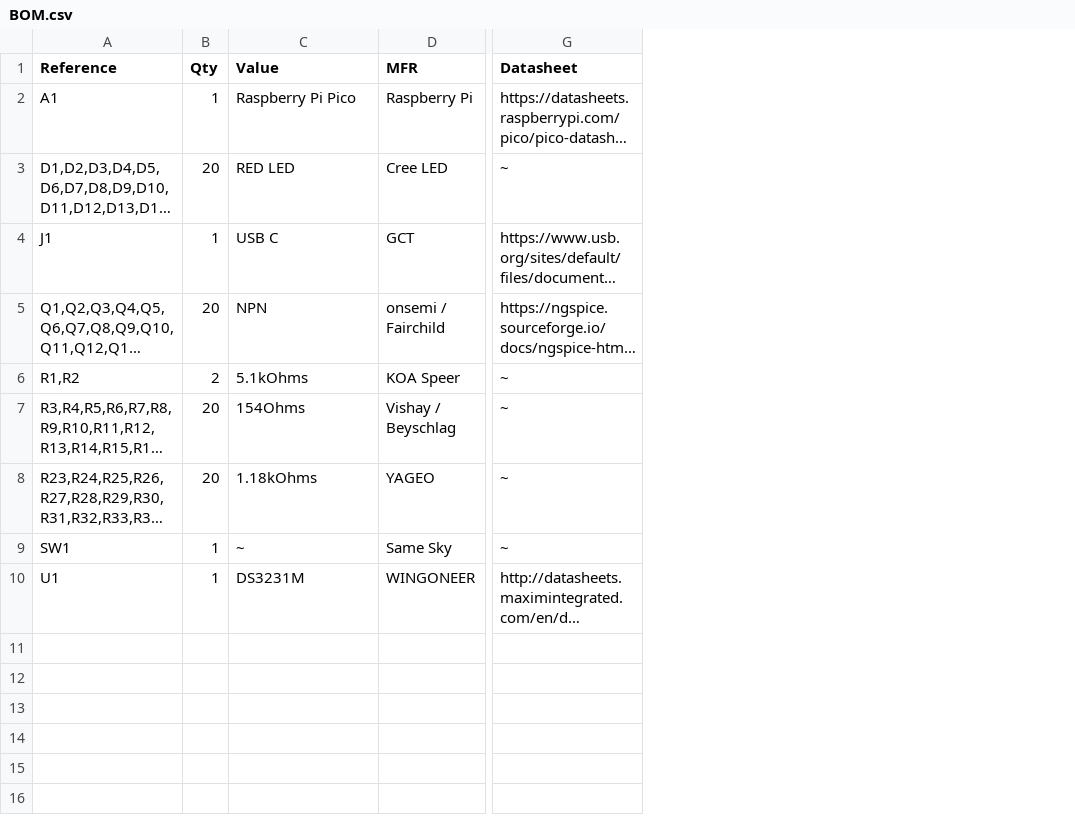
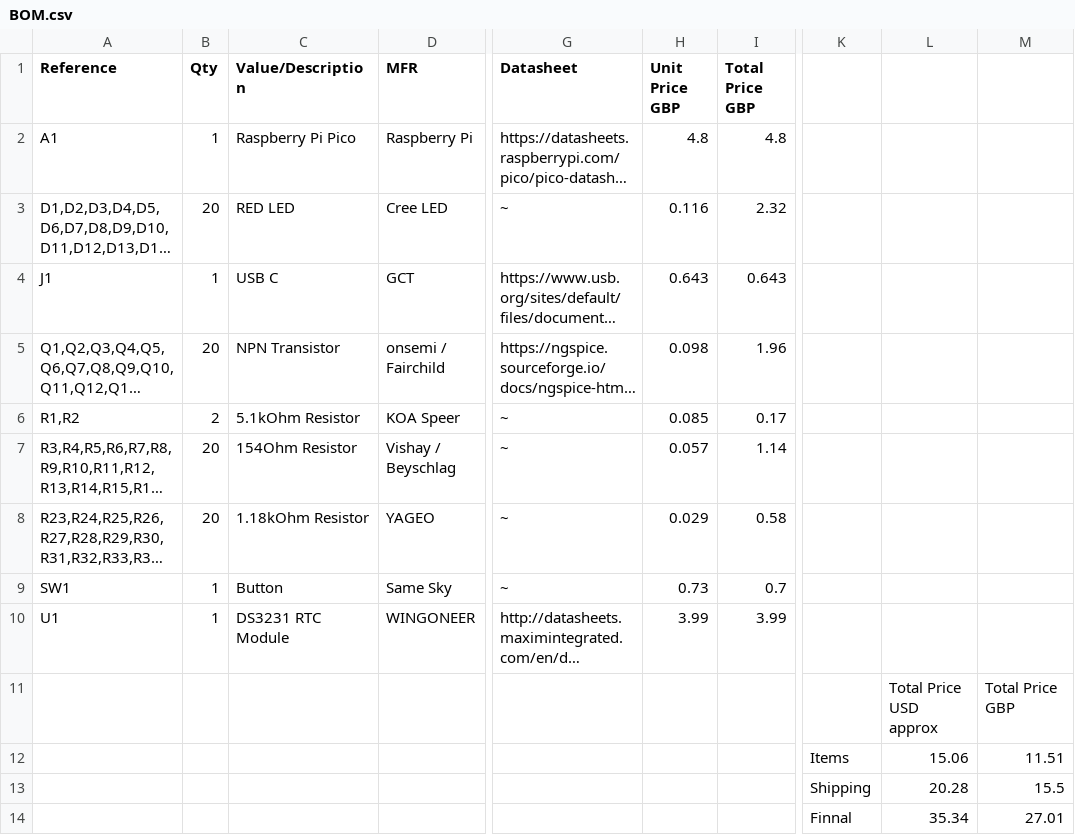
Before and after one commit to z3phydev/Binary-Clock, a CSV file: BOM.csv, drawn as a sheet; only a part is shown, gaps mark what is left out; long unchanged cells end in …; rows hold the shown columns only; the diff names each change by its address in the sheet, - before the commit and + after, or states it on an @@ line.

Commit message:
Better BOM

```diff
--- a/BOM.csv
+++ b/BOM.csv
+column H (Unit Price GBP), rows 2-10: 4.8 | 0.116 | 0.643 | 0.098 | 0.085 | 0.057 | 0.029 | 0.73 | 3.99
+column I (Total Price GBP), rows 2-10: 4.8 | 2.32 | 0.643 | 1.96 | 0.17 | 1.14 | 0.58 | 0.7 | 3.99
+column K, empty
+column L, empty
+column M, empty
-C1: Value
+C1: Value/Description
-C5 (Value/Description): NPN
+C5 (Value/Description): NPN Transistor
-C6 (Value/Description): 5.1kOhms
+C6 (Value/Description): 5.1kOhm Resistor
-C7 (Value/Description): 154Ohms
+C7 (Value/Description): 154Ohm Resistor
-C8 (Value/Description): 1.18kOhms
+C8 (Value/Description): 1.18kOhm Resistor
-C9 (Value/Description): ~
+C9 (Value/Description): Button
-C10 (Value/Description): DS3231M
+C10 (Value/Description): DS3231 RTC Module
+row 11:  |  |  |  |  |  |  |  | Total Price USD approx | Total Price GBP
+row 12:  |  |  |  |  |  |  | Items | 15.06 | 11.51
+row 13:  |  |  |  |  |  |  | Shipping | 20.28 | 15.5
+row 14:  |  |  |  |  |  |  | Finnal | 35.34 | 27.01
```
